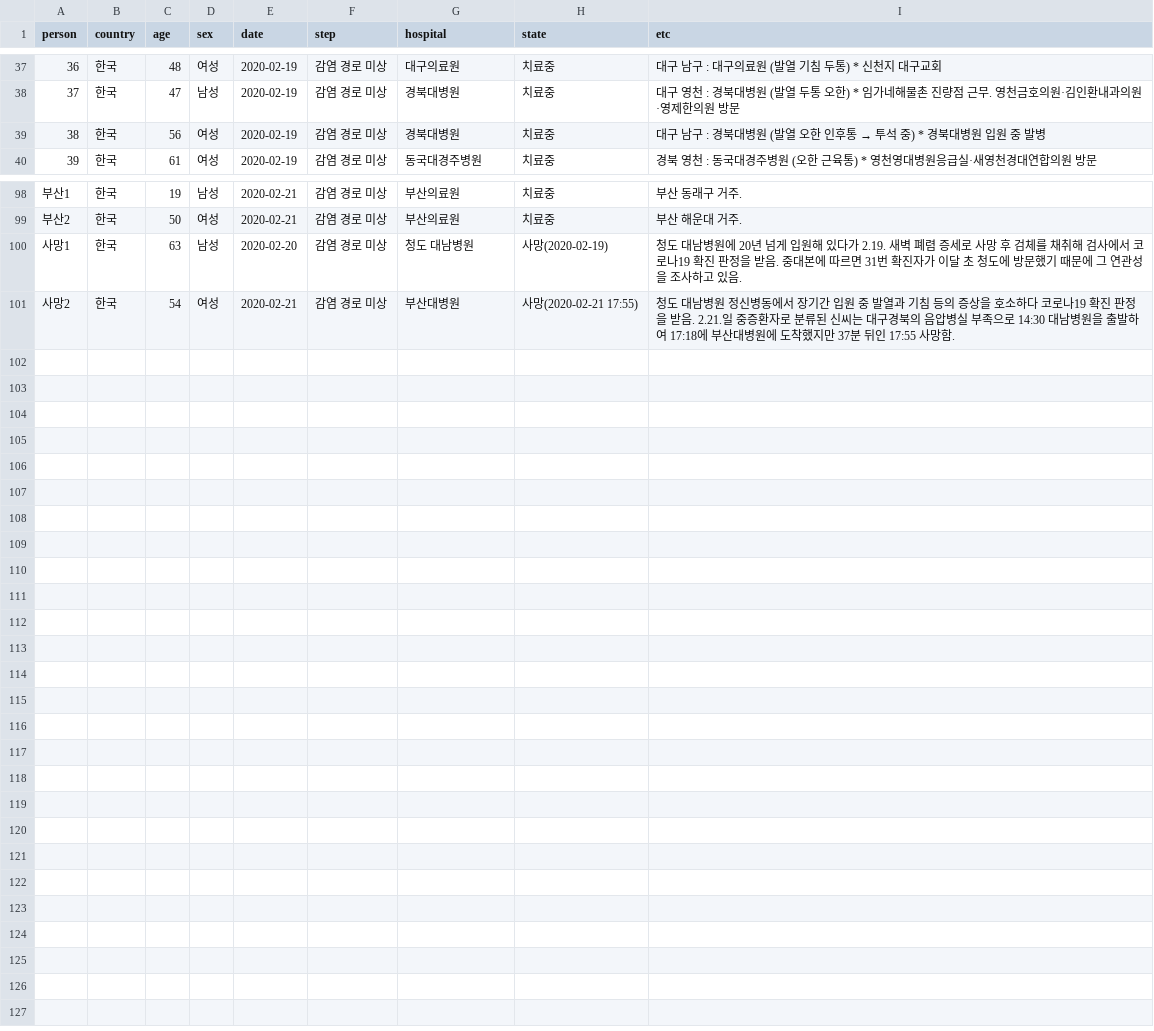
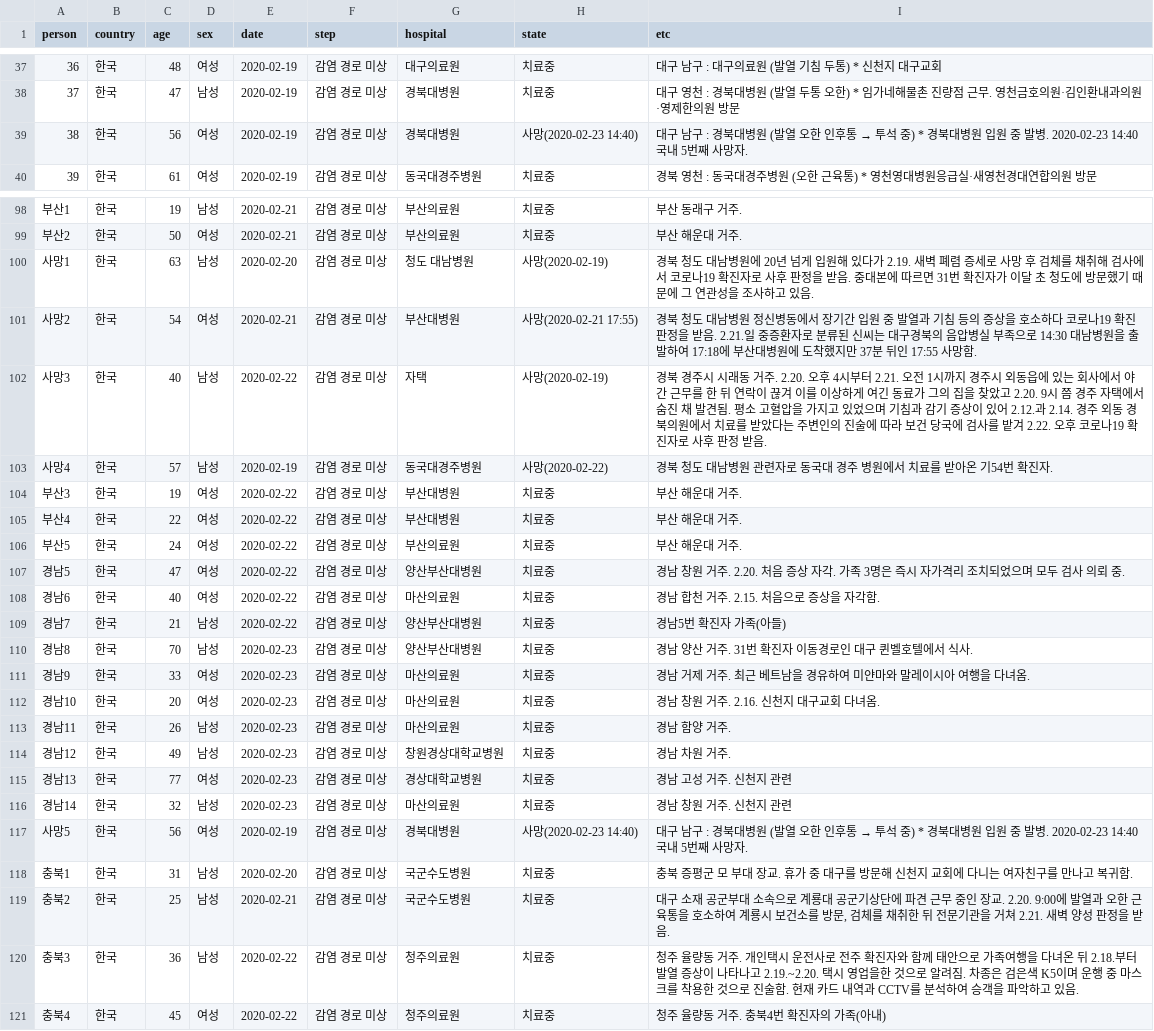
Before and after one commit to JoJunYeong/micorona, a CSV file: micorona_ejs/public/file/people.csv, drawn as a sheet; only a part is shown, gaps mark what is left out; the diff covers the shown part only.

```diff
--- a/micorona_ejs/public/file/people.csv
+++ b/micorona_ejs/public/file/people.csv
@@ -38,3 +38,3 @@
 37,한국,47,남성,2020-02-19,감염 경로 미상,경북대병원,치료중,대구 영천 : 경북대병원 (발열 두통 오한) * 임가네해물촌 진량점 근무. 영천금호의원·김인환내과의원·영제한의원 방문
-38,한국,56,여성,2020-02-19,감염 경로 미상,경북대병원,치료중,대구 남구 : 경북대병원 (발열 오한 인후통 → 투석 중) * 경북대병원 입원 중 발병
+38,한국,56,여성,2020-02-19,감염 경로 미상,경북대병원,사망(2020-02-23 14:40),대구 남구 : 경북대병원 (발열 오한 인후통 → 투석 중) * 경북대병원 입원 중 발병. 2020-02-23 14:40 국내 5번째 사망자.
 39,한국,61,여성,2020-02-19,감염 경로 미상,동국대경주병원,치료중,경북 영천 : 동국대경주병원 (오한 근육통) * 영천영대병원응급실·새영천경대연합의원 방문
@@ -99,3 +99,23 @@
 부산2,한국,50,여성,2020-02-21,감염 경로 미상,부산의료원,치료중,부산 해운대 거주.
-사망1,한국,63,남성,2020-02-20,감염 경로 미상,청도 대남병원,사망(2020-02-19),청도 대남병원에 20년 넘게 입원해 있다가 2.19. 새벽 폐렴 증세로 사망 후 검체를 채취해 검사에서 코로나19 확진 판정을 받음. 중대본에 따르면 31번 확진자가 이달 초 청도에 방문했기 때문에 그 연관성을 조사하고 있음.
-사망2,한국,54,여성,2020-02-21,감염 경로 미상,부산대병원,사망(2020-02-21 17:55),청도 대남병원 정신병동에서 장기간 입원 중 발열과 기침 등의 증상을 호소하다 코로나19 확진 판정을 받음. 2.21.일 중증환자로 분류된 신씨는 대구경북의 음압병실 부족으로 14:30 대남병원을 출발하여 17:18에 부산대병원에 도착했지만 37분 뒤인 17:55 사망함.
+사망1,한국,63,남성,2020-02-20,감염 경로 미상,청도 대남병원,사망(2020-02-19),경북 청도 대남병원에 20년 넘게 입원해 있다가 2.19. 새벽 폐렴 증세로 사망 후 검체를 채취해 검사에서 코로나19 확진자로 사후 판정을 받음. 중대본에 따르면 31번 확진자가 이달 초 청도에 방문했기 때문에 그 연관성을 조사하고 있음.
+사망2,한국,54,여성,2020-02-21,감염 경로 미상,부산대병원,사망(2020-02-21 17:55),경북 청도 대남병원 정신병동에서 장기간 입원 중 발열과 기침 등의 증상을 호소하다 코로나19 확진 판정을 받음. 2.21.일 중증환자로 분류된 신씨는 대구경북의 음압병실 부족으로 14:30 대남병원을 출발하여 17:18에 부산대병원에 도착했지만 37분 뒤인 17:55 사망함.
+사망3,한국,40,남성,2020-02-22,감염 경로 미상,자택,사망(2020-02-19),경북 경주시 시래동 거주. 2.20. 오후 4시부터 2.21. 오전 1시까지 경주시 외동읍에 있는 회사에서 야간 근무를 한 뒤 연락이 끊겨 이를 이상하게 여긴 동료가 그의 집을 찾았고 2.20. 9시 쯤 경주 자택에서 숨진 채 발견됨. 평소 고혈압을 가지고 있었으며 기침과 감기 증상이 있어 2.12.과 2.14. 경주 외동 경북의원에서 치료를 받았다는 주변인의 진술에 따라 보건 당국에 검사를 밭겨 2.22. 오후 코로나19 확진자로 사후 판정 받음.
+사망4,한국,57,남성,2020-02-19,감염 경로 미상,동국대경주병원,사망(2020-02-22),경북 청도 대남병원 관련자로 동국대 경주 병원에서 치료를 받아온 기54번 확진자.
+부산3,한국,19,여성,2020-02-22,감염 경로 미상,부산대병원,치료중,부산 해운대 거주.
+부산4,한국,22,여성,2020-02-22,감염 경로 미상,부산대병원,치료중,부산 해운대 거주.
+부산5,한국,24,여성,2020-02-22,감염 경로 미상,부산의료원,치료중,부산 해운대 거주.
+경남5,한국,47,여성,2020-02-22,감염 경로 미상,양산부산대병원,치료중,경남 창원 거주. 2.20. 처음 증상 자각. 가족 3명은 즉시 자가격리 조치되었으며 모두 검사 의뢰 중.
+경남6,한국,40,여성,2020-02-22,감염 경로 미상,마산의료원,치료중,경남 합천 거주. 2.15. 처음으로 증상을 자각함.
+경남7,한국,21,남성,2020-02-22,감염 경로 미상,양산부산대병원,치료중,경남5번 확진자 가족(아들)
+경남8,한국,70,남성,2020-02-23,감염 경로 미상,양산부산대병원,치료중,경남 양산 거주. 31번 확진자 이동경로인 대구 퀸벨호텔에서 식사.
+경남9,한국,33,여성,2020-02-23,감염 경로 미상,마산의료원,치료중,경남 거제 거주. 최근 베트남을 경유하여 미얀마와 말레이시아 여행을 다녀옴.
+경남10,한국,20,여성,2020-02-23,감염 경로 미상,마산의료원,치료중,경남 창원 거주. 2.16. 신천지 대구교회 다녀옴.
+경남11,한국,26,남성,2020-02-23,감염 경로 미상,마산의료원,치료중,경남 함양 거주.
+경남12,한국,49,남성,2020-02-23,감염 경로 미상,창원경상대학교병원,치료중,경남 차원 거주.
+경남13,한국,77,여성,2020-02-23,감염 경로 미상,경상대학교병원,치료중,경남 고성 거주. 신천지 관련
+경남14,한국,32,남성,2020-02-23,감염 경로 미상,마산의료원,치료중,경남 창원 거주. 신천지 관련
+사망5,한국,56,여성,2020-02-19,감염 경로 미상,경북대병원,사망(2020-02-23 14:40),대구 남구 : 경북대병원 (발열 오한 인후통 → 투석 중) * 경북대병원 입원 중 발병. 2020-02-23 14:40 국내 5번째 사망자.
+충북1,한국,31,남성,2020-02-20,감염 경로 미상,국군수도병원,치료중,충북 증평군 모 부대 장교. 휴가 중 대구를 방문해 신천지 교회에 다니는 여자친구를 만나고 복귀함.
+충북2,한국,25,남성,2020-02-21,감염 경로 미상,국군수도병원,치료중,"대구 소재 공군부대 소속으로 계룡대 공군기상단에 파견 근무 중인 장교. 2.20. 9:00에 발열과 오한 근육통을 호소하여 계룡시 보건소를 방문, 검체를 채취한 뒤 전문기관을 거쳐 2.21. 새벽 양성 판정을 받음. "
+충북3,한국,36,남성,2020-02-22,감염 경로 미상,청주의료원,치료중,청주 율량동 거주. 개인택시 운전사로 전주 확진자와 함께 태안으로 가족여행을 다녀온 뒤 2.18.부터 발열 증상이 나타나고 2.19.~2.20. 택시 영업을한 것으로 알려짐. 차종은 검은색 K5이며 운행 중 마스크를 착용한 것으로 진술함. 현재 카드 내역과 CCTV를 분석하여 승객을 파악하고 있음.
+충북4,한국,45,여성,2020-02-22,감염 경로 미상,청주의료원,치료중,청주 율량동 거주. 충북4번 확진자의 가족(아내)
```
Also changed, not shown: 1 edited cell elsewhere in this file, micorona_ejs/public/file/corona.csv, micorona_ejs/public/file/coronalatest.csv, 4 other files.
